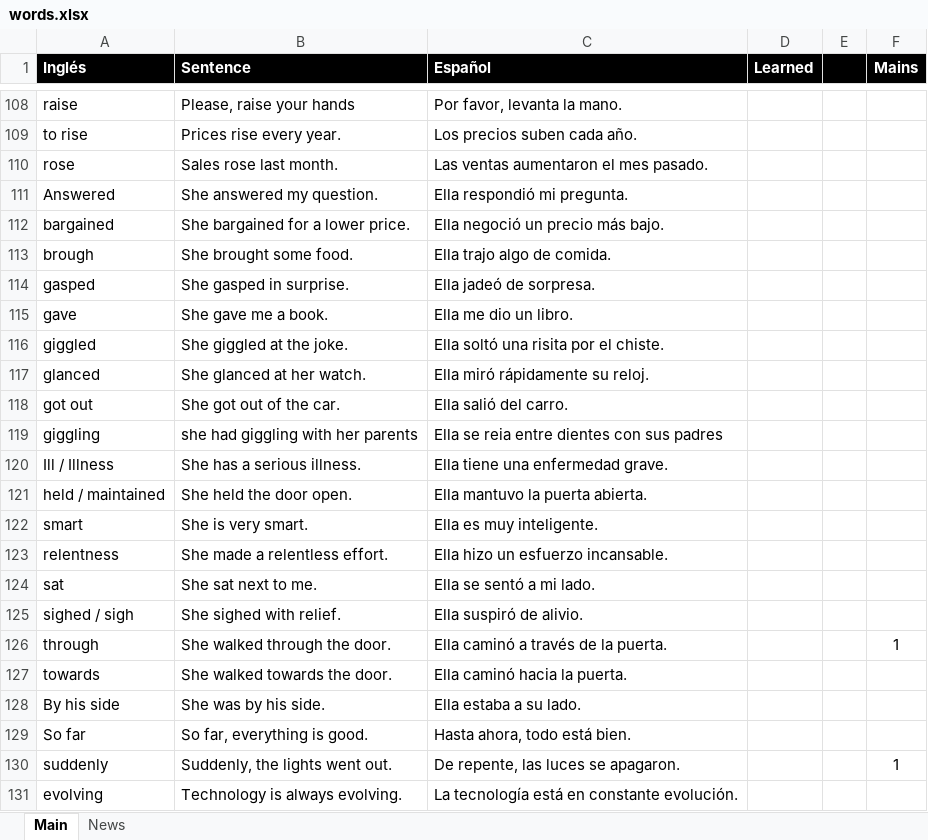
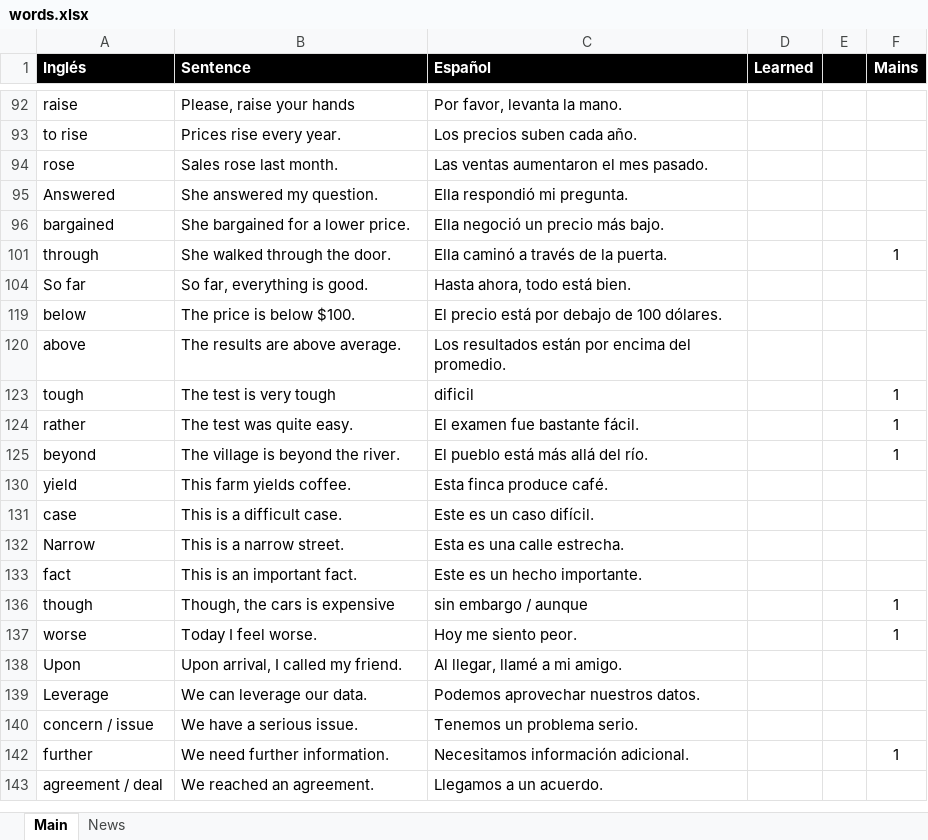
Before and after one commit to josebrx99/python, an Excel workbook: english/words.xlsx, sheet Main, drawn as a sheet; only a part is shown, gaps mark what is left out; the shorter side is filled out with more unchanged rows; values as stored, in another font and other column widths than the file's, no borders; the diff covers the shown part only; the diff names each change by its address in the sheet, - before the commit and + after, or states it on an @@ line.

```diff
--- a/english/words.xlsx (sheet Main)
+++ b/english/words.xlsx (sheet Main)
-row 113: brough | She brought some food. | Ella trajo algo de comida.
-row 114: gasped | She gasped in surprise. | Ella jadeó de sorpresa.
-row 115: gave | She gave me a book. | Ella me dio un libro.
-row 116: giggled | She giggled at the joke. | Ella soltó una risita por el chiste.
-row 117: glanced | She glanced at her watch. | Ella miró rápidamente su reloj.
-row 118: got out | She got out of the car. | Ella salió del carro.
-row 119: giggling | she had giggling with her parents | Ella se reia entre dientes con sus padres
-row 120: Ill / Illness | She has a serious illness. | Ella tiene una enfermedad grave.
-row 121: held / maintained | She held the door open. | Ella mantuvo la puerta abierta.
-row 122: smart | She is very smart. | Ella es muy inteligente.
-row 123: relentness | She made a relentless effort. | Ella hizo un esfuerzo incansable.
-row 124: sat | She sat next to me. | Ella se sentó a mi lado.
-row 125: sighed / sigh | She sighed with relief. | Ella suspiró de alivio.
-row 127: towards | She walked towards the door. | Ella caminó hacia la puerta.
-row 128: By his side | She was by his side. | Ella estaba a su lado.
-row 130: suddenly | Suddenly, the lights went out. | De repente, las luces se apagaron. |  |  | 1
-row 131: evolving | Technology is always evolving. | La tecnología está en constante evolución.
```
Also changed, not shown: 121 removed rows elsewhere in this sheet, sheet News, hidden cells, 2 other files.
